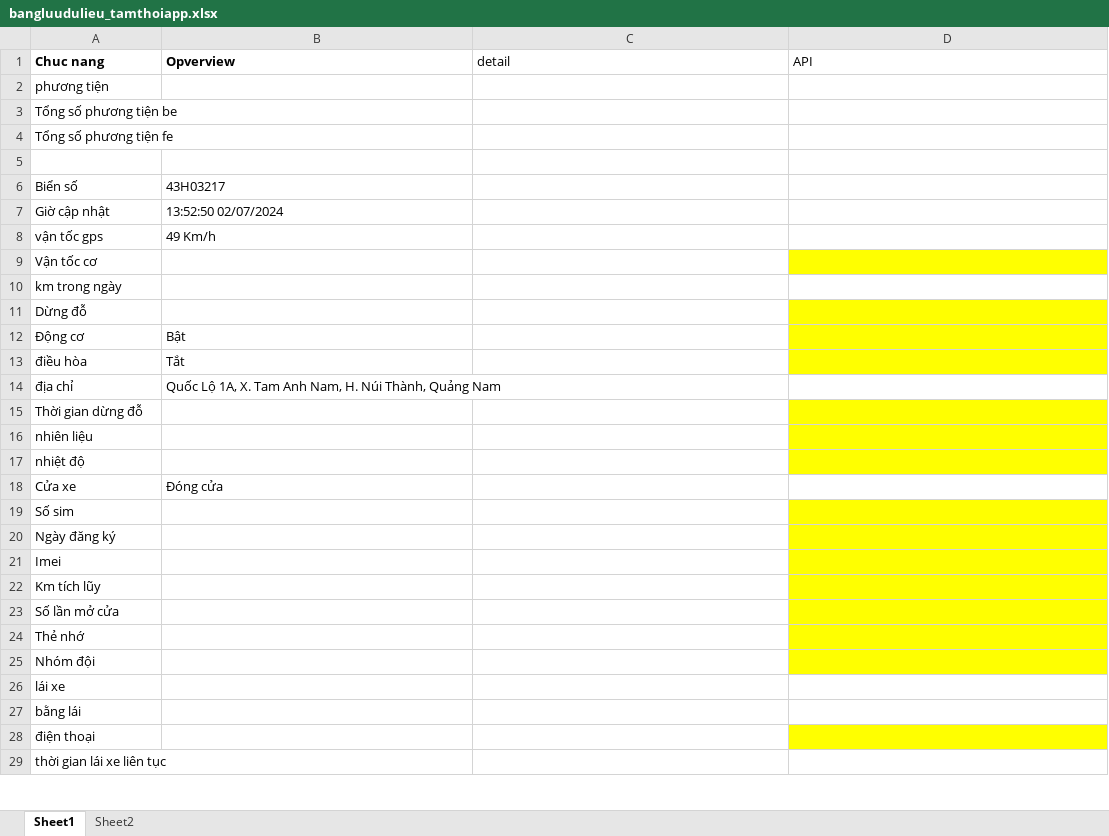
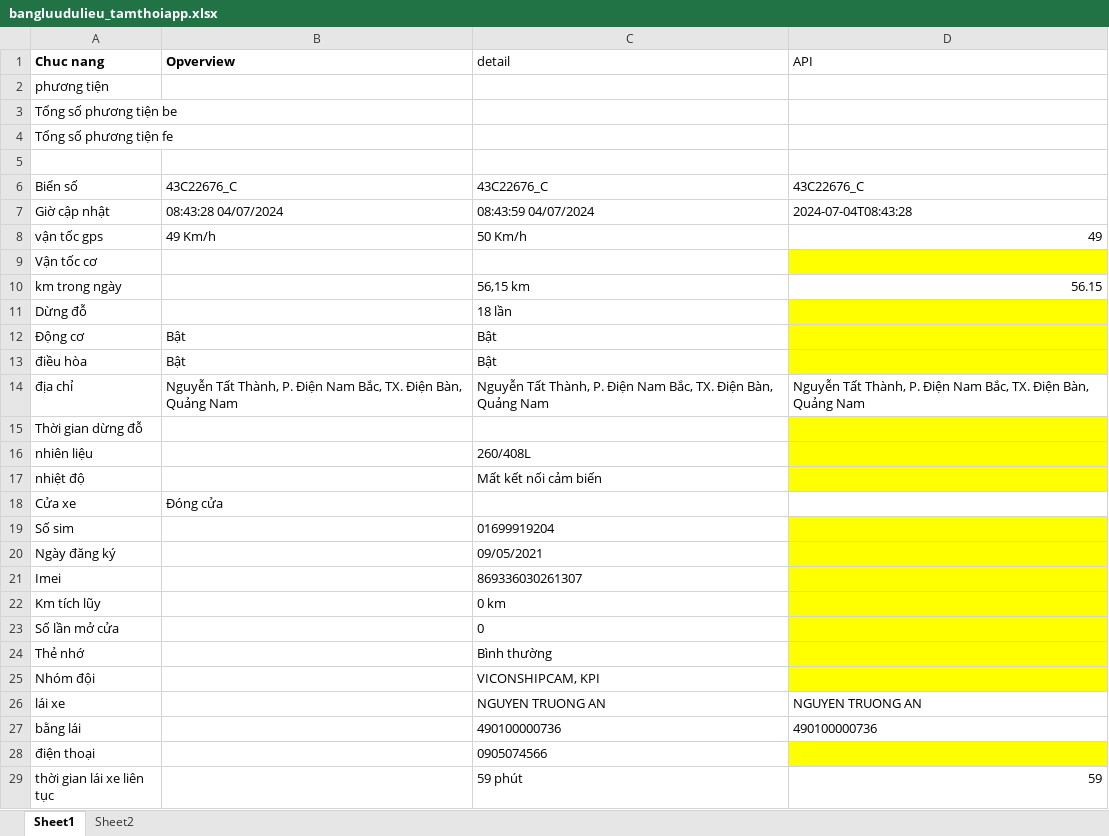
Before and after one commit to truongvck3313/BA_GPS_APP, an Excel workbook: bangluudulieu_tamthoiapp.xlsx, sheet Sheet1, drawn as a sheet; only a part is shown; values as stored, in another font and other column widths than the file's, no borders; the diff covers the shown part only; the diff names each change by its address in the sheet, - before the commit and + after, or states it on an @@ line.

```diff
--- a/bangluudulieu_tamthoiapp.xlsx (sheet Sheet1)
+++ b/bangluudulieu_tamthoiapp.xlsx (sheet Sheet1)
-B6 (Opverview): 43H03217
+B6 (Opverview): 43C22676_C
-C6 (detail): (empty)
+C6 (detail): 43C22676_C
-D6 (API): (empty)
+D6 (API): 43C22676_C
-B7 (Opverview): 13:52:50 02/07/2024
+B7 (Opverview): 08:43:28 04/07/2024
-C7 (detail): (empty)
+C7 (detail): 08:43:59 04/07/2024
-D7 (API): (empty)
+D7 (API): 2024-07-04T08:43:28
-C8 (detail): (empty)
+C8 (detail): 50 Km/h
-D8 (API): (empty)
+D8 (API): 49
-C10 (detail): (empty)
+C10 (detail): 56,15 km
-D10 (API): (empty)
+D10 (API): 56.15
-C11 (detail): (empty)
+C11 (detail): 18 lần
-C12:C13 (detail): (empty)
+C12:C13 (detail): Bật
-B13 (Opverview): Tắt
+B13 (Opverview): Bật
-B14 (Opverview): Quốc Lộ 1A, X. Tam Anh Nam, H. Núi Thành, Quảng Nam
+B14 (Opverview): Nguyễn Tất Thành, P. Điện Nam Bắc, TX. Điện Bàn, Quảng Nam
-C14 (detail): (empty)
+C14 (detail): Nguyễn Tất Thành, P. Điện Nam Bắc, TX. Điện Bàn, Quảng Nam
-D14 (API): (empty)
+D14 (API): Nguyễn Tất Thành, P. Điện Nam Bắc, TX. Điện Bàn, Quảng Nam
-C16 (detail): (empty)
+C16 (detail): 260/408L
-C17 (detail): (empty)
+C17 (detail): Mất kết nối cảm biến
-C19 (detail): (empty)
+C19 (detail): 01699919204
-C20 (detail): (empty)
+C20 (detail): 09/05/2021
-C21 (detail): (empty)
+C21 (detail): 869336030261307
-C22 (detail): (empty)
+C22 (detail): 0 km
-C23 (detail): (empty)
+C23 (detail): 0
-C24 (detail): (empty)
+C24 (detail): Bình thường
-C25 (detail): (empty)
+C25 (detail): VICONSHIPCAM, KPI
-C26 (detail): (empty)
+C26 (detail): NGUYEN TRUONG AN
-D26 (API): (empty)
+D26 (API): NGUYEN TRUONG AN
-C27 (detail): (empty)
+C27 (detail): 490100000736
-D27 (API): (empty)
+D27 (API): 490100000736
-C28 (detail): (empty)
+C28 (detail): 0905074566
-C29 (detail): (empty)
+C29 (detail): 59 phút
-D29 (API): (empty)
+D29 (API): 59
```
Also changed, not shown: 17 edited cells elsewhere in this sheet, GPS_APPChecklistForAutoTest.xlsx, 11 other files.
